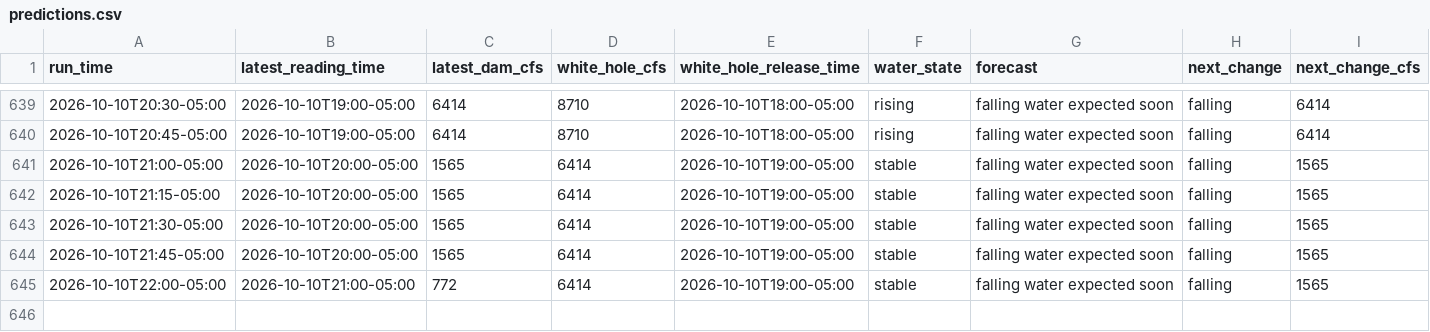
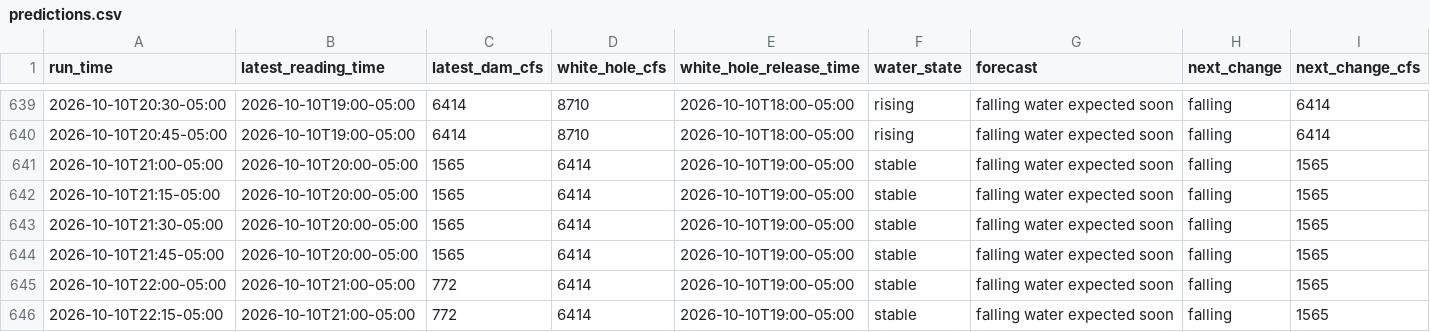
Before and after one commit to frogmoses/WhiteRiverData, a CSV file: predictions.csv, drawn as a sheet; only a part is shown, gaps mark what is left out; rows hold the shown columns only; the diff names each change by its address in the sheet, - before the commit and + after, or states it on an @@ line.

Commit message:
Update water conditions 2026-10-10 23:15

```diff
--- a/predictions.csv
+++ b/predictions.csv
+row 646: 2026-10-10T22:15-05:00 | 2026-10-10T21:00-05:00 | 772 | 6414 | 2026-10-10T19:00-05:00 | stable | falling water expected soon | falling | 1565
```
Also changed, not shown: 1 other file.
